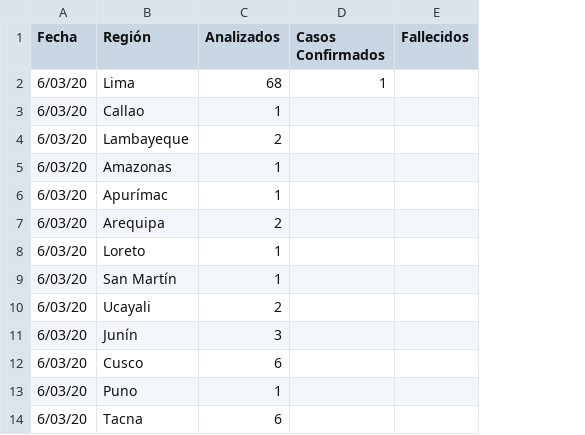
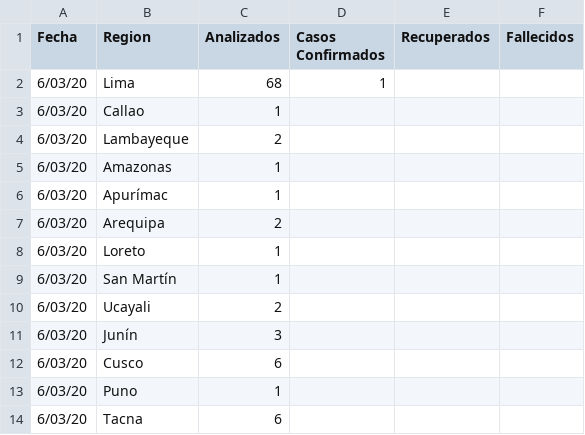
Before and after one commit to jmacalupur/covid-19-Peru, a CSV file: data_diaria/data_archivada/covid_19_Peru _registro_diario_20200324.csv, drawn as a sheet; only a part is shown; the diff names each change by its address in the sheet, - before the commit and + after, or states it on an @@ line.

Commit message:
updated data 2020-03-24

```diff
--- a/data_diaria/data_archivada/covid_19_Peru _registro_diario_20200324.csv
+++ b/data_diaria/data_archivada/covid_19_Peru _registro_diario_20200324.csv
+column E (Recuperados), empty
-B1: Región
+B1: Region
```
Also changed, not shown: data_diaria/data_archivada/covid_19_Peru _registro_diario_20200323.csv, resumen/covid_19_Peru_ubicacion.csv, 4 other files.
